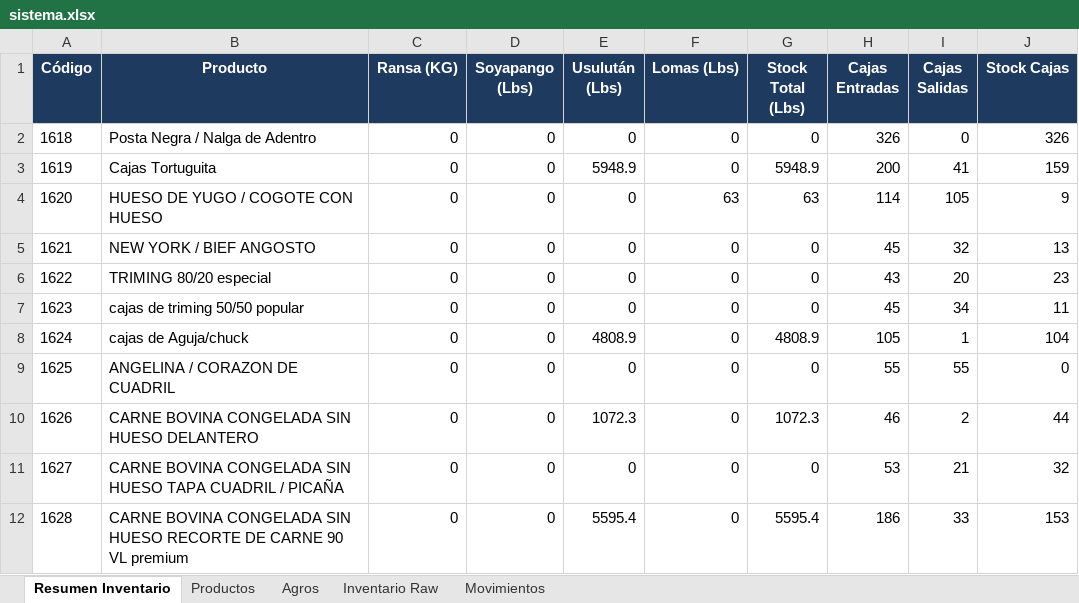
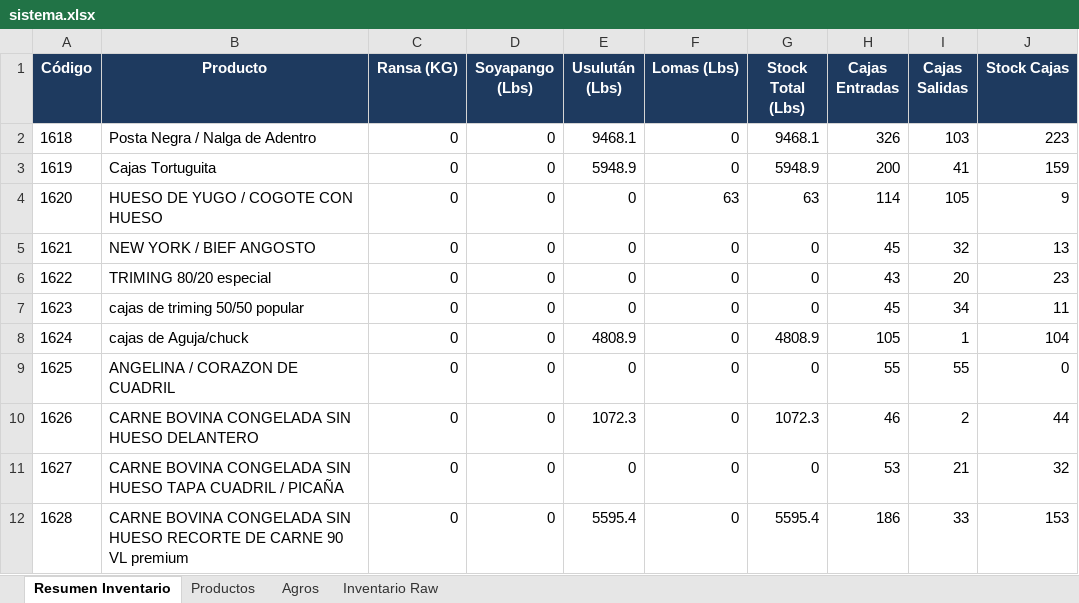
Before and after one commit to JairoNP300/Inventario, an Excel workbook: data/sistema.xlsx, sheet Resumen Inventario, drawn as a sheet; values as stored, in another font and other column widths than the file's, no borders; the diff names each change by its address in the sheet, - before the commit and + after, or states it on an @@ line.

```diff
--- a/data/sistema.xlsx (sheet Resumen Inventario)
+++ b/data/sistema.xlsx (sheet Resumen Inventario)
-sheet tab: Movimientos
-E2 (Usulután (Lbs)): 0
+E2 (Usulután (Lbs)): 9468.1
-G2 (Stock Total (Lbs)): 0
+G2 (Stock Total (Lbs)): 9468.1
-I2 (Cajas Salidas): 0
+I2 (Cajas Salidas): 103
-J2 (Stock Cajas): 326
+J2 (Stock Cajas): 223
```
Also changed, not shown: sheet Inventario Raw.
